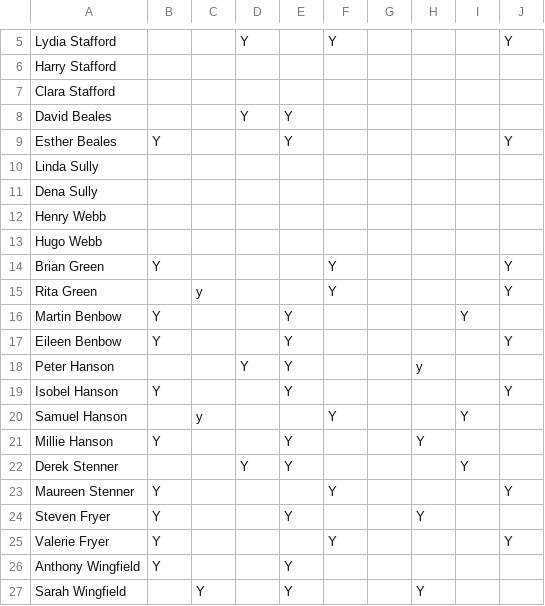
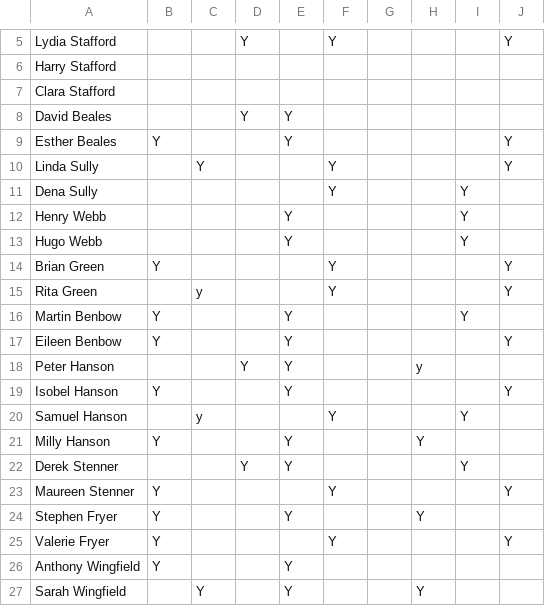
Before and after one commit to bealesd/alanBirthday, a CSV file: bdayMeal.csv, drawn as a sheet; only a part is shown, gaps mark what is left out; the diff names each change by its address in the sheet, - before the commit and + after, or states it on an @@ line.

```diff
--- a/bdayMeal.csv
+++ b/bdayMeal.csv
-C10: (empty)
+C10: Y
-F10:F11: (empty)
+F10:F11: Y
-J10: (empty)
+J10: Y
-I11:I13: (empty)
+I11:I13: Y
-E12:E13: (empty)
+E12:E13: Y
-A21: Millie Hanson
+A21: Milly Hanson
-A24: Steven Fryer
+A24: Stephen Fryer
```
Also changed, not shown: 1 other file.
